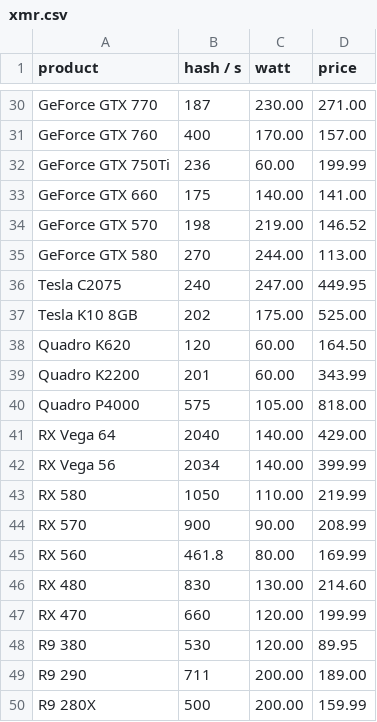
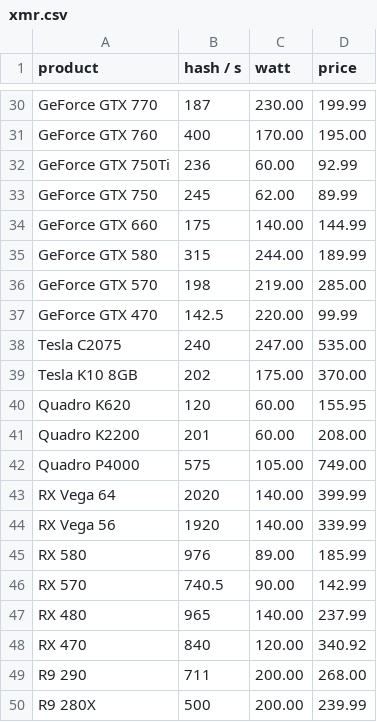
Before and after one commit to decrypto-org/egalitarianism, a CSV file: simulation/data/xmr.csv, drawn as a sheet; only a part is shown, gaps mark what is left out; removed rows and columns are numbered as before the commit, all else as after; the diff covers the shown part only; the diff names each change by its address in the sheet, - before the commit and + after, or states it on an @@ line.

```diff
--- a/simulation/data/xmr.csv
+++ b/simulation/data/xmr.csv
-D30 (price): 271.00
+D30 (price): 199.99
-D31 (price): 157.00
+D31 (price): 195.00
-D32 (price): 199.99
+D32 (price): 92.99
+row 33: GeForce GTX 750 | 245 | 62.00 | 89.99
-D34 (price): 141.00
+D34 (price): 144.99
+row 35: GeForce GTX 580 | 315 | 244.00 | 189.99
-D36 (price): 146.52
+D36 (price): 285.00
-row 35: GeForce GTX 580 | 270 | 244.00 | 113.00
+row 37: GeForce GTX 470 | 142.5 | 220.00 | 99.99
-D38 (price): 449.95
+D38 (price): 535.00
-D39 (price): 525.00
+D39 (price): 370.00
-D40 (price): 164.50
+D40 (price): 155.95
-D41 (price): 343.99
+D41 (price): 208.00
-D42 (price): 818.00
+D42 (price): 749.00
-B43 (hash / s): 2040
+B43 (hash / s): 2020
-D43 (price): 429.00
+D43 (price): 399.99
-B44 (hash / s): 2034
+B44 (hash / s): 1920
-D44 (price): 399.99
+D44 (price): 339.99
-B45 (hash / s): 1050
+B45 (hash / s): 976
-C45 (watt): 110.00
+C45 (watt): 89.00
-D45 (price): 219.99
+D45 (price): 185.99
-B46 (hash / s): 900
+B46 (hash / s): 740.5
-D46 (price): 208.99
+D46 (price): 142.99
-row 45: RX 560 | 461.8 | 80.00 | 169.99
-B47 (hash / s): 830
+B47 (hash / s): 965
-C47 (watt): 130.00
+C47 (watt): 140.00
-D47 (price): 214.60
+D47 (price): 237.99
-B48 (hash / s): 660
+B48 (hash / s): 840
-D48 (price): 199.99
+D48 (price): 340.92
-row 48: R9 380 | 530 | 120.00 | 89.95
-D49 (price): 189.00
+D49 (price): 268.00
-D50 (price): 159.99
+D50 (price): 239.99
```
Also changed, not shown: 20 added rows, 7 removed rows and 39 edited cells elsewhere in this file.
